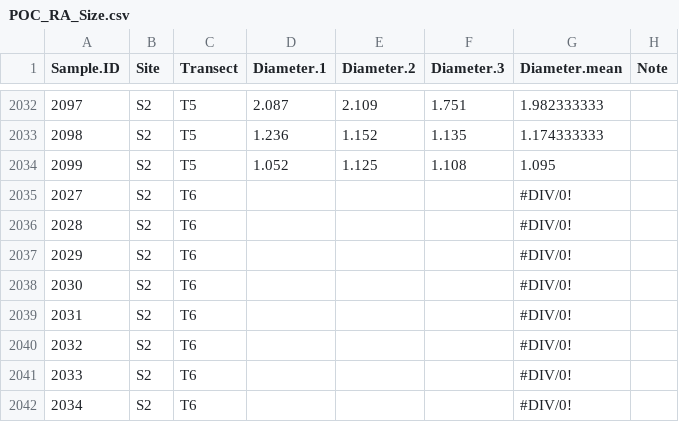
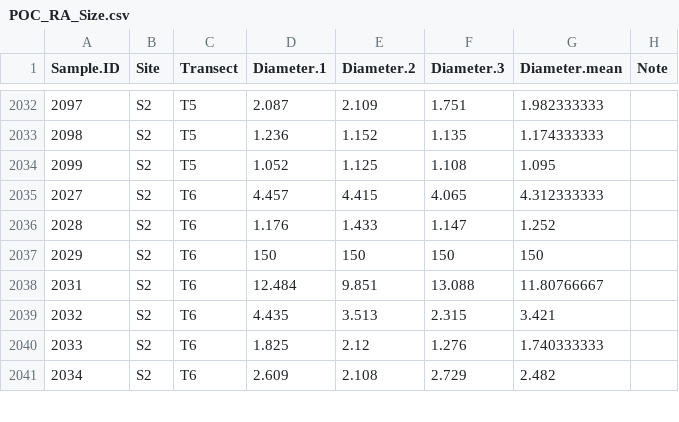
Before and after one commit to PierrickHarnay/Pocillopora-Lagoon-Abundance, a CSV file: Data/POC_RA_Size.csv, drawn as a sheet; only a part is shown, gaps mark what is left out; the diff covers the shown part only.

Commit message:
add data size for site S2T5 and 6

```diff
--- a/Data/POC_RA_Size.csv
+++ b/Data/POC_RA_Size.csv
@@ -2034,9 +2034,8 @@ Sample.ID,Site,Transect,Diameter.1,Diameter.2,Diameter.3,Diameter.mean,Note
 2099,S2,T5,1.052,1.125,1.108,1.095,
-2027,S2,T6,,,,#DIV/0!,
-2028,S2,T6,,,,#DIV/0!,
-2029,S2,T6,,,,#DIV/0!,
-2030,S2,T6,,,,#DIV/0!,
-2031,S2,T6,,,,#DIV/0!,
-2032,S2,T6,,,,#DIV/0!,
-2033,S2,T6,,,,#DIV/0!,
-2034,S2,T6,,,,#DIV/0!,
+2027,S2,T6,4.457,4.415,4.065,4.312333333,
+2028,S2,T6,1.176,1.433,1.147,1.252,
+2029,S2,T6,150,150,150,150,
+2031,S2,T6,12.484,9.851,13.088,11.80766667,
+2032,S2,T6,4.435,3.513,2.315,3.421,
+2033,S2,T6,1.825,2.12,1.276,1.740333333,
+2034,S2,T6,2.609,2.108,2.729,2.482,
```
Also changed, not shown: 1 removed row and 108 edited cells elsewhere in this file, 1 other file.
